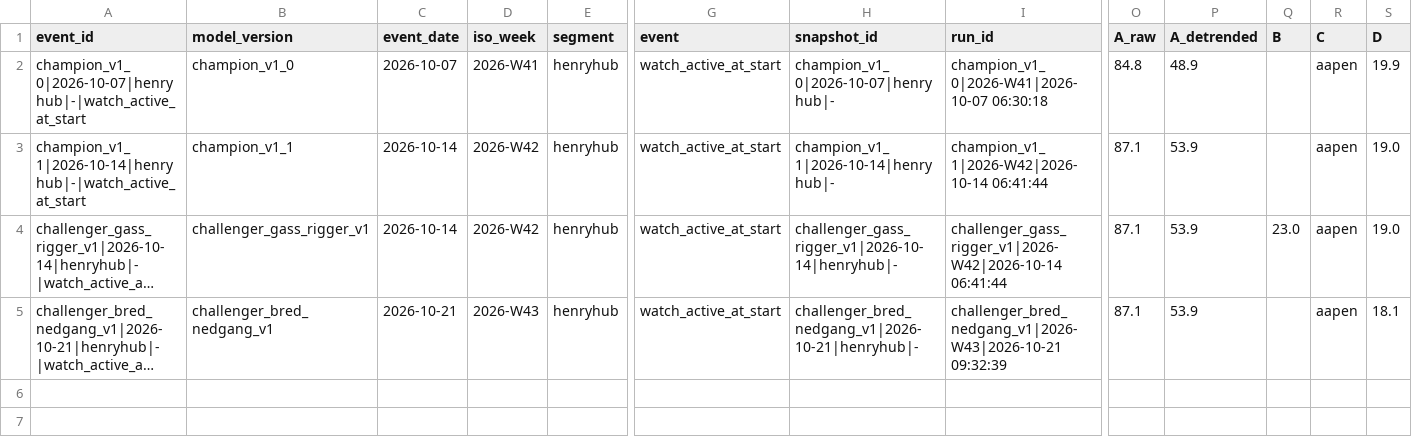
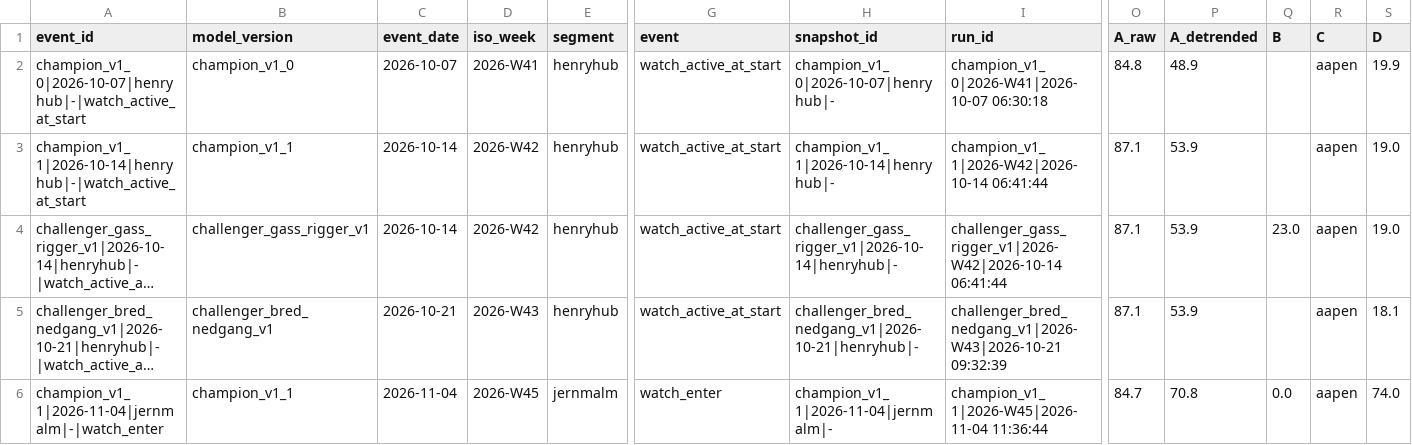
Before and after one commit to frdmid/syklusbordet-data, a CSV file: shadow/shadow_events.csv, drawn as a sheet; only a part is shown, gaps mark what is left out; long unchanged cells end in …; rows hold the shown columns only; the diff names each change by its address in the sheet, - before the commit and + after, or states it on an @@ line.

```diff
--- a/shadow/shadow_events.csv
+++ b/shadow/shadow_events.csv
+row 6: champion_v1_1|2026-11-04|jernmalm|-|watch_enter | champion_v1_1 | 2026-11-04 | 2026-W45 | jernmalm | watch_enter | champion_v1_1|2026-11-04|jernmalm|- | champion_v1_1|2026-W45|2026-11-04 11:36:44 | 84.7 | 70.8 | 0.0 | aapen | 74.0
```
